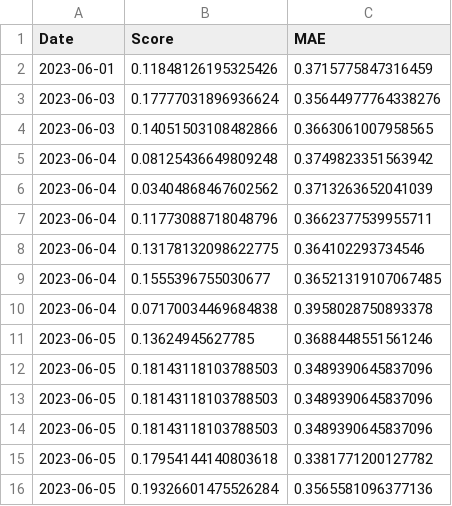
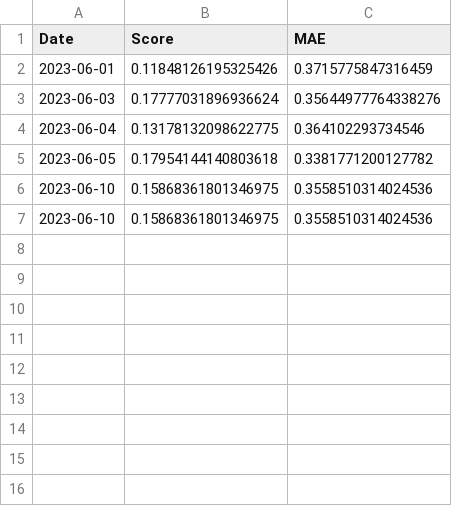
Before and after one commit to Orestas41/lithuanian-football-league-predictor, a CSV file: reports/model_performance.csv, drawn as a sheet.

```diff
--- a/reports/model_performance.csv
+++ b/reports/model_performance.csv
@@ -3,14 +3,5 @@ Date,Score,MAE
 2023-06-03,0.17777031896936624,0.35644977764338276
-2023-06-03,0.14051503108482866,0.3663061007958565
-2023-06-04,0.08125436649809248,0.3749823351563942
-2023-06-04,0.03404868467602562,0.3713263652041039
-2023-06-04,0.11773088718048796,0.3662377539955711
 2023-06-04,0.13178132098622775,0.364102293734546
-2023-06-04,0.1555396755030677,0.36521319107067485
-2023-06-04,0.07170034469684838,0.3958028750893378
-2023-06-05,0.13624945627785,0.3688448551561246
-2023-06-05,0.18143118103788503,0.3489390645837096
-2023-06-05,0.18143118103788503,0.3489390645837096
-2023-06-05,0.18143118103788503,0.3489390645837096
 2023-06-05,0.17954144140803618,0.3381771200127782
-2023-06-05,0.19326601475526284,0.3565581096377136
+2023-06-10,0.15868361801346975,0.3558510314024536
+2023-06-10,0.15868361801346975,0.3558510314024536
```
Also changed, not shown: processed_data/processed_data.csv, processed_data/raw_data.csv, 12 other files.
